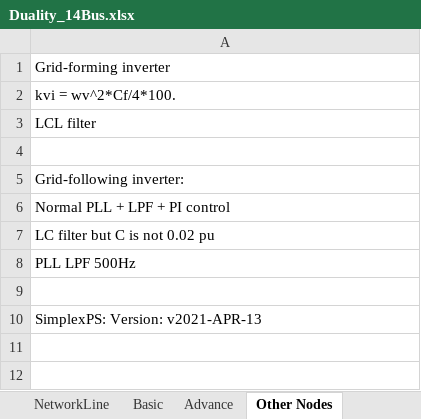
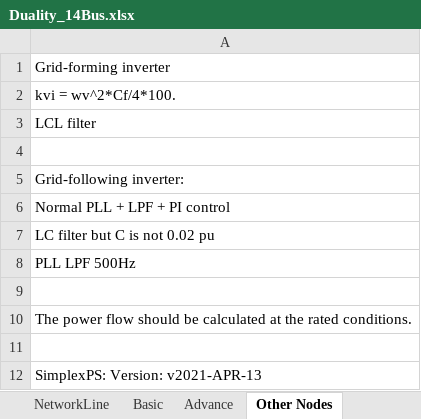
Before and after one commit to Future-Power-Networks/Simplus-Grid-Tool, an Excel workbook: Duality_14Bus.xlsx, sheet Other Nodes, drawn as a sheet; values as stored, in another font and other column widths than the file's, no borders; the diff names each change by its address in the sheet, - before the commit and + after, or states it on an @@ line.

```diff
--- a/Duality_14Bus.xlsx (sheet Other Nodes)
+++ b/Duality_14Bus.xlsx (sheet Other Nodes)
+row 10: The power flow should be calculated at the rated conditions.
+row 11: (empty)
```
Also changed, not shown: sheet Basic, 52 other files.
